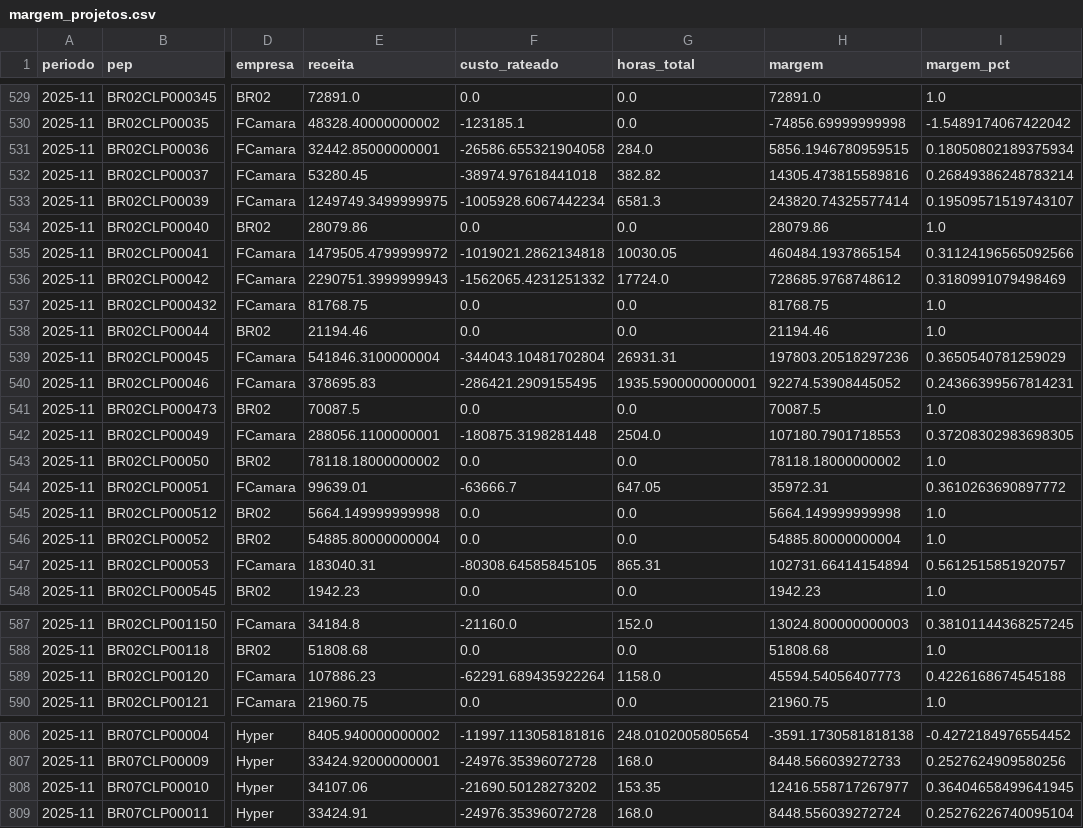
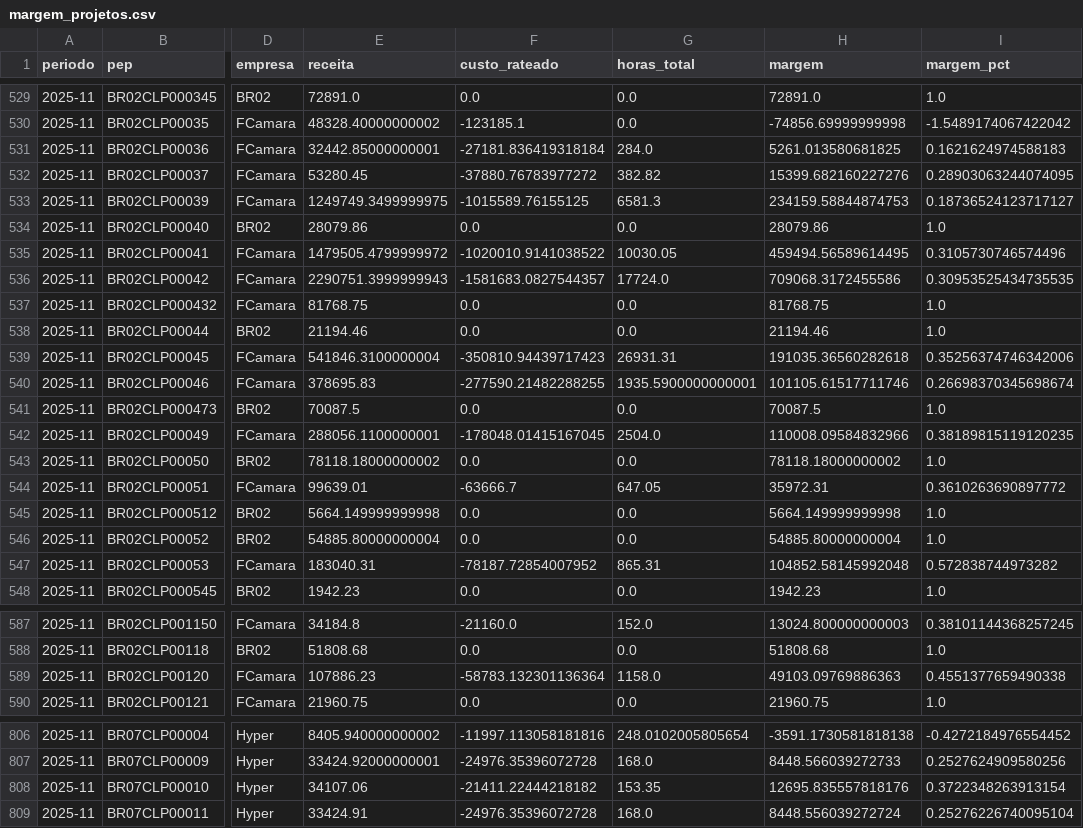
Before and after one commit to amandapaula-oss/worker-dashboard, a CSV file: backend/margem_projetos.csv, drawn as a sheet; only a part is shown, gaps mark what is left out; the diff covers the shown part only; the diff names each change by its address in the sheet, - before the commit and + after, or states it on an @@ line.

```diff
--- a/backend/margem_projetos.csv
+++ b/backend/margem_projetos.csv
-F531 (custo_rateado): -26586.655321904058
+F531 (custo_rateado): -27181.836419318184
-H531 (margem): 5856.1946780959515
+H531 (margem): 5261.013580681825
-I531 (margem_pct): 0.18050802189375934
+I531 (margem_pct): 0.1621624974588183
-F532 (custo_rateado): -38974.97618441018
+F532 (custo_rateado): -37880.76783977272
-H532 (margem): 14305.473815589816
+H532 (margem): 15399.682160227276
-I532 (margem_pct): 0.26849386248783214
+I532 (margem_pct): 0.28903063244074095
-F533 (custo_rateado): -1005928.6067442234
+F533 (custo_rateado): -1015589.76155125
-H533 (margem): 243820.74325577414
+H533 (margem): 234159.58844874753
-I533 (margem_pct): 0.19509571519743107
+I533 (margem_pct): 0.18736524123717127
-F535 (custo_rateado): -1019021.2862134818
+F535 (custo_rateado): -1020010.9141038522
-H535 (margem): 460484.1937865154
+H535 (margem): 459494.56589614495
-I535 (margem_pct): 0.31124196565092566
+I535 (margem_pct): 0.3105730746574496
-F536 (custo_rateado): -1562065.4231251332
+F536 (custo_rateado): -1581683.0827544357
-H536 (margem): 728685.9768748612
+H536 (margem): 709068.3172455586
-I536 (margem_pct): 0.3180991079498469
+I536 (margem_pct): 0.30953525434735535
-F539 (custo_rateado): -344043.10481702804
+F539 (custo_rateado): -350810.94439717423
-H539 (margem): 197803.20518297236
+H539 (margem): 191035.36560282618
-I539 (margem_pct): 0.3650540781259029
+I539 (margem_pct): 0.35256374746342006
-F540 (custo_rateado): -286421.2909155495
+F540 (custo_rateado): -277590.21482288255
-H540 (margem): 92274.53908445052
+H540 (margem): 101105.61517711746
-I540 (margem_pct): 0.24366399567814231
+I540 (margem_pct): 0.26698370345698674
-F542 (custo_rateado): -180875.3198281448
+F542 (custo_rateado): -178048.01415167045
-H542 (margem): 107180.7901718553
+H542 (margem): 110008.09584832966
-I542 (margem_pct): 0.37208302983698305
+I542 (margem_pct): 0.38189815119120235
-F547 (custo_rateado): -80308.64585845105
+F547 (custo_rateado): -78187.72854007952
-H547 (margem): 102731.66414154894
+H547 (margem): 104852.58145992048
-I547 (margem_pct): 0.5612515851920757
+I547 (margem_pct): 0.572838744973282
-F589 (custo_rateado): -62291.689435922264
+F589 (custo_rateado): -58783.132301136364
-H589 (margem): 45594.54056407773
+H589 (margem): 49103.09769886363
-I589 (margem_pct): 0.4226168674545188
+I589 (margem_pct): 0.4551377659490338
-F808 (custo_rateado): -21690.50128273202
+F808 (custo_rateado): -21411.22444218182
-H808 (margem): 12416.558717267977
+H808 (margem): 12695.835557818176
-I808 (margem_pct): 0.36404658499641945
+I808 (margem_pct): 0.3722348263913154
```
Also changed, not shown: 93 edited cells elsewhere in this file, backend/margem_pessoas.csv, backend/metas_custo.csv, 1 other file.
